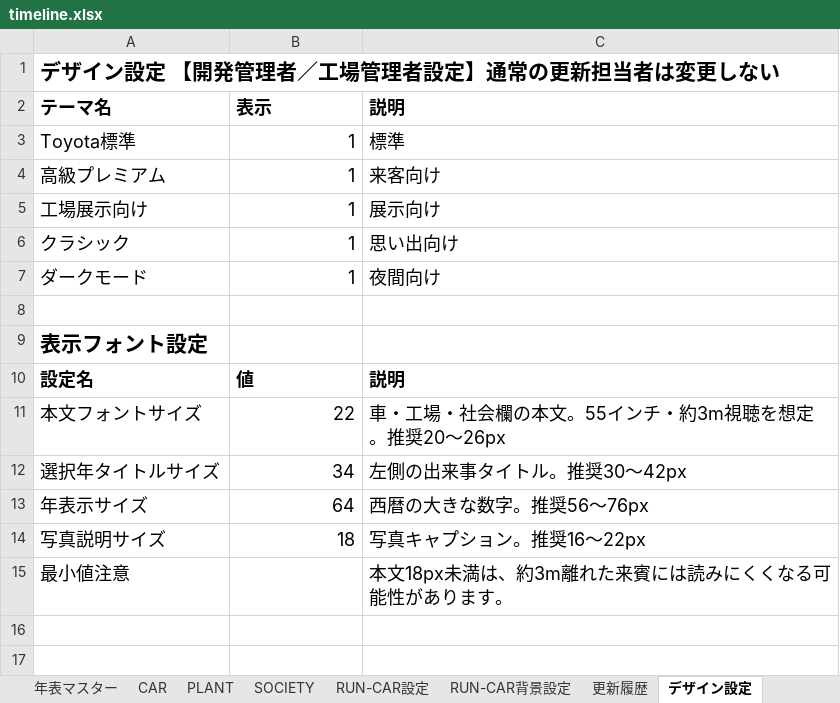
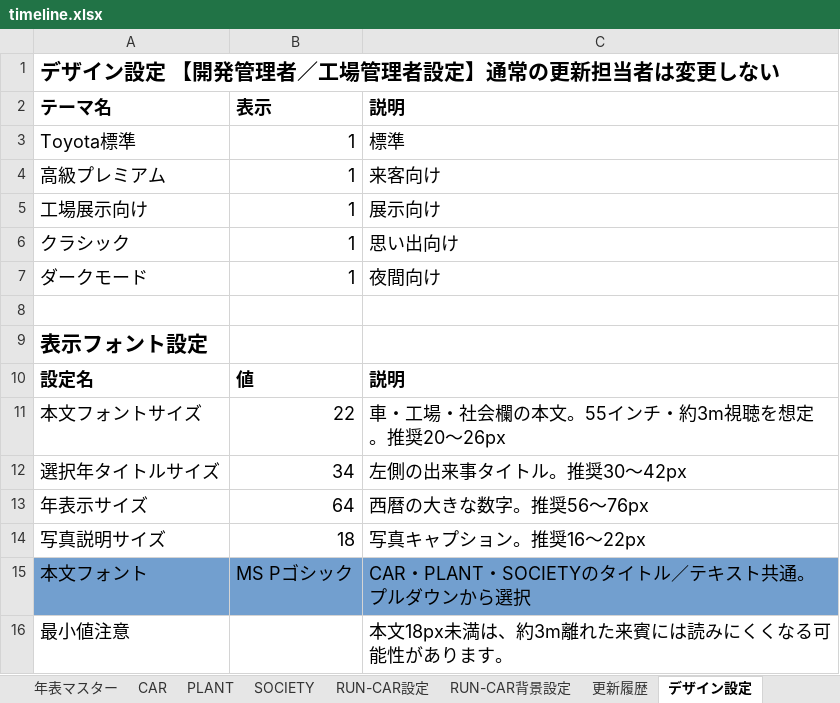
Before and after one commit to shinji3183516-byte/60th, an Excel workbook: timeline.xlsx, sheet デザイン設定, drawn as a sheet; values as stored, in another font and other column widths than the file's, no borders; the diff names each change by its address in the sheet, - before the commit and + after, or states it on an @@ line.

```diff
--- a/timeline.xlsx (sheet デザイン設定)
+++ b/timeline.xlsx (sheet デザイン設定)
+row 15: 本文フォント | MS Pゴシック | CAR・PLANT・SOCIETYのタイトル／テキスト共通。プルダウンから選択
```
Also changed, not shown: sheet 設定, sheet CAR, 4 other files.
